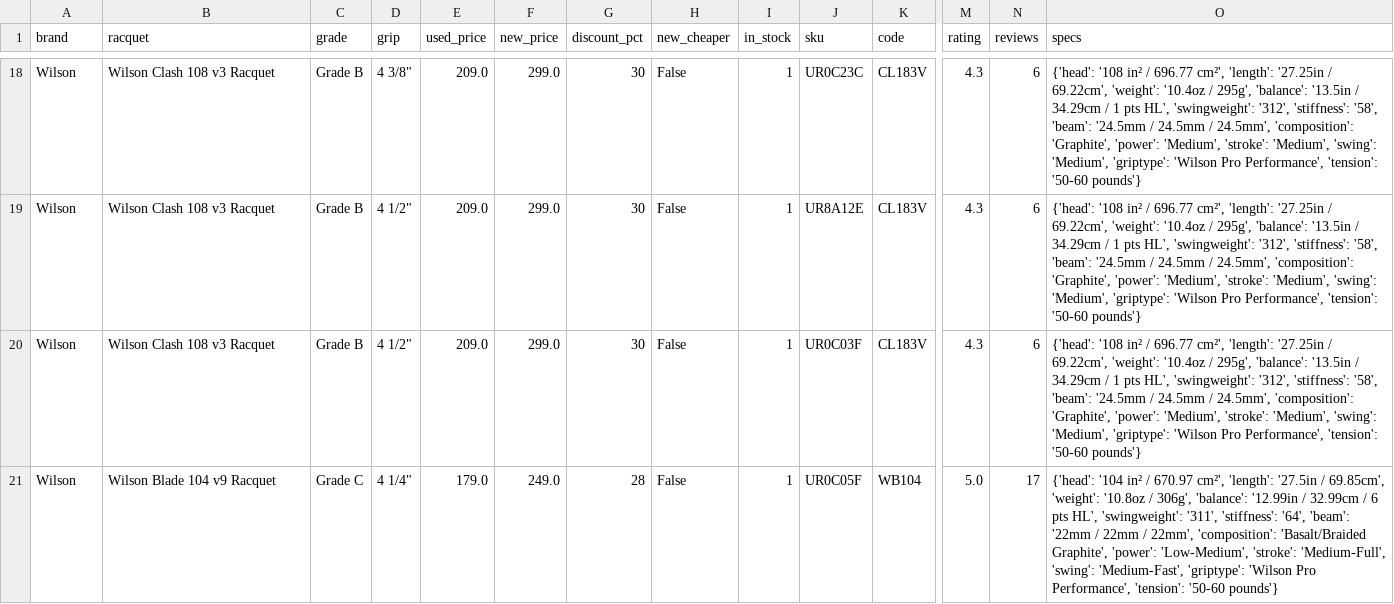
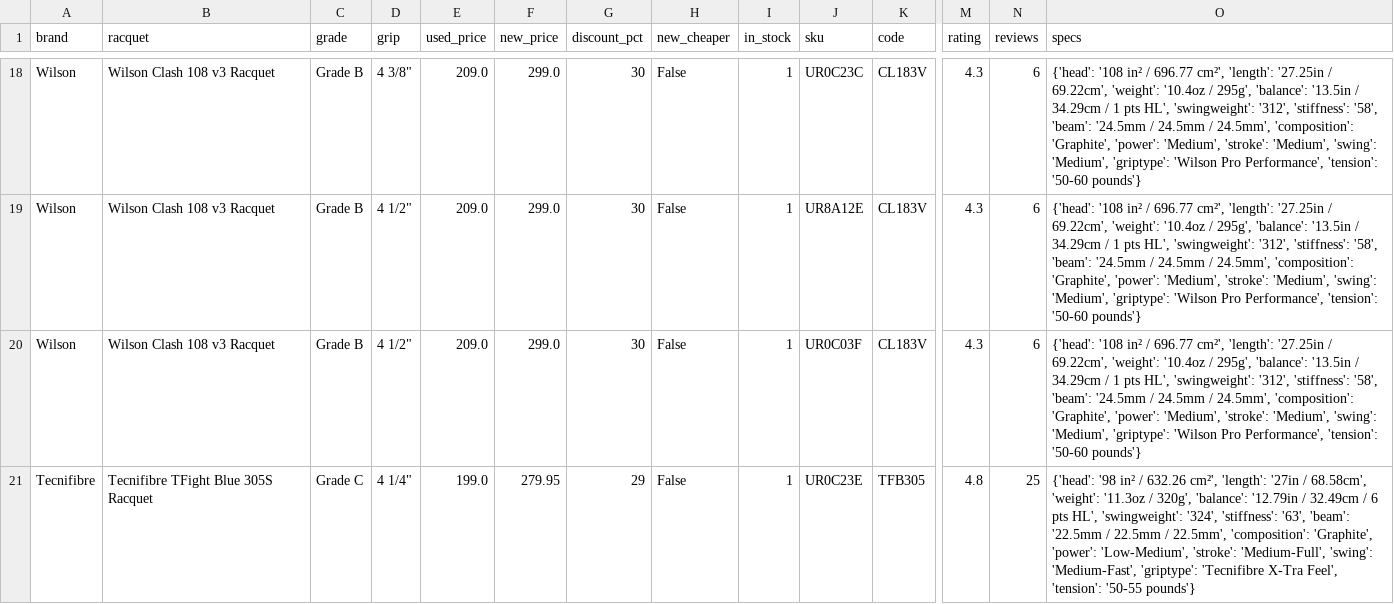
Before and after one commit to shudengnyc/tw-used-racket-tracker, a CSV file: used_prices.csv, drawn as a sheet; only a part is shown, gaps mark what is left out; the shorter side is filled out with more unchanged rows; rows hold the shown columns only; the diff covers the shown part only; the diff names each change by its address in the sheet, - before the commit and + after, or states it on an @@ line.

```diff
--- a/used_prices.csv
+++ b/used_prices.csv
+row 21: Tecnifibre | Tecnifibre TFight Blue 305S Racquet | Grade C | 4 1/4" | 199.0 | 279.95 | 29 | False | 1 | UR0C23E | TFB305 | 4.8 | 25 | {'head': '98 in² / 632.26 cm²', 'length': '27in / 68.58cm', 'weight': '11.3oz / 320g', 'balance': '12.79in / 32.49cm / 6 pts HL', 'swingweight': '324', 'stiffness': '63', 'beam': '22.5mm / 22.5mm / 22.5mm', 'composition': 'Graphite', 'power': 'Low-Medium', 'stroke': 'Medium-Full', 'swing': 'Medium-Fast', 'griptype': 'Tecnifibre X-Tra Feel', 'tension': '50-55 pounds'}
```
Also changed, not shown: 2 added rows elsewhere in this file, history.csv, 4 other files.
